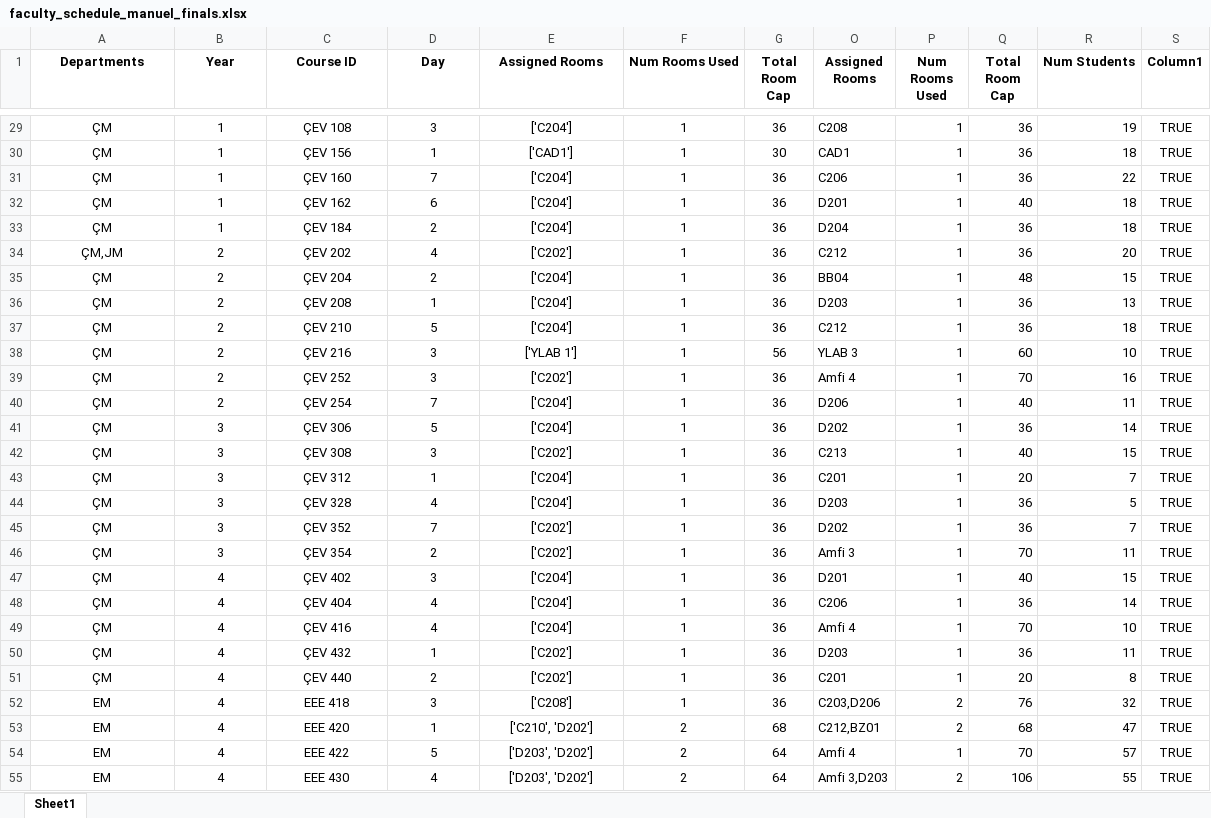
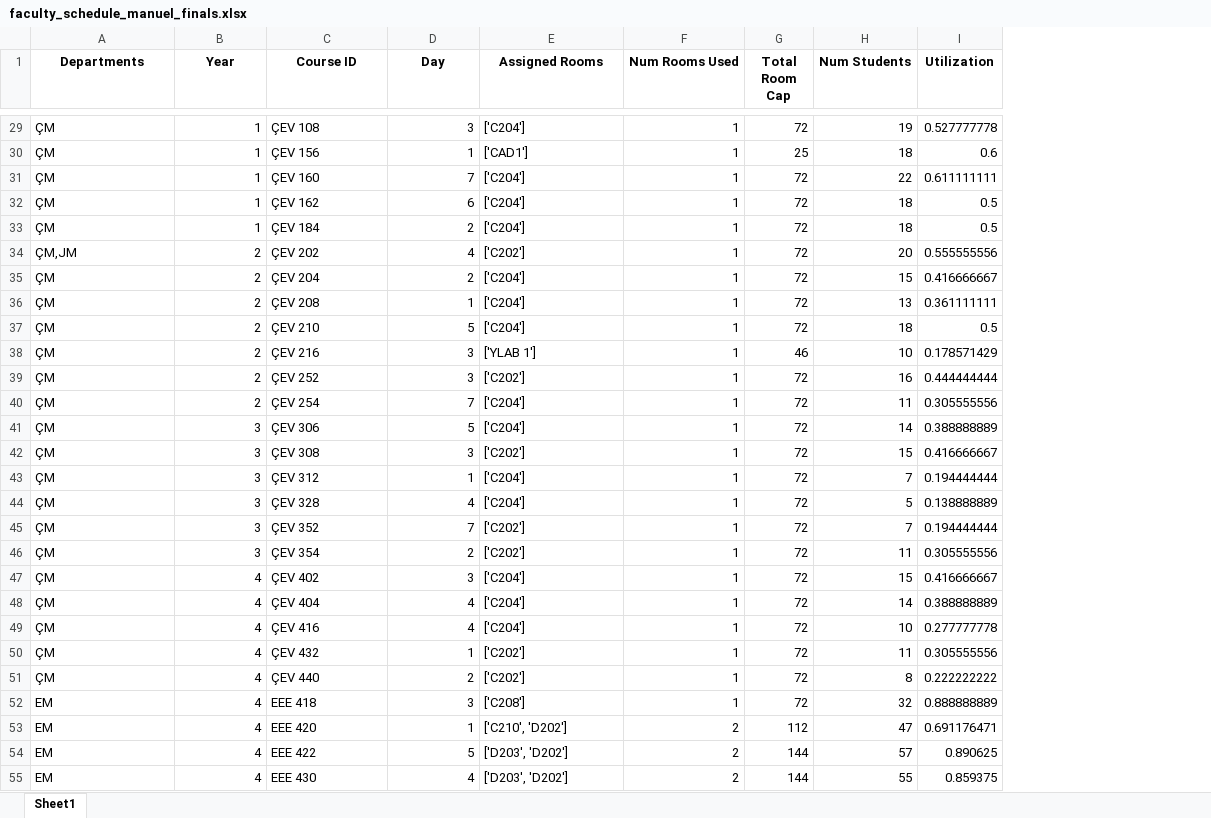
Before and after one commit to ErcxCS/Campus-Scheduling, an Excel workbook: data/department_schedules_finals/faculty_schedule_manuel_finals.xlsx, sheet Sheet1, drawn as a sheet; only a part is shown, gaps mark what is left out; values as stored, in another font and other column widths than the file's, no borders; conditional formats and table styles not drawn; removed rows and columns are numbered as before the commit, all else as after; the diff covers the shown part only; the diff names each change by its address in the sheet, - before the commit and + after, or states it on an @@ line.

```diff
--- a/data/department_schedules_finals/faculty_schedule_manuel_finals.xlsx (sheet Sheet1)
+++ b/data/department_schedules_finals/faculty_schedule_manuel_finals.xlsx (sheet Sheet1)
-column G (Total Room Cap), rows 29-55: 36 | 30 | 36 | 36 | 36 | 36 | 36 | 36 | 36 | 56 | 36 | 36 | 36 | 36 | 36 | 36 | 36 | 36 | 36 | 36 | 36 | 36 | 36 | 36 | 68 | 64 | 64
-column O (Assigned Rooms), rows 29-55: C208 | CAD1 | C206 | D201 | D204 | C212 | BB04 | D203 | C212 | YLAB 3 | Amfi 4 | D206 | D202 | C213 | C201 | D203 | D202 | Amfi 3 | D201 | C206 | Amfi 4 | D203 | C201 | C203,D206 | C212,BZ01 | Amfi 4 | Amfi 3,D203
-column P (Num Rooms Used), rows 29-55: 1 | 1 | 1 | 1 | 1 | 1 | 1 | 1 | 1 | 1 | 1 | 1 | 1 | 1 | 1 | 1 | 1 | 1 | 1 | 1 | 1 | 1 | 1 | 2 | 2 | 1 | 2
-column Q (Total Room Cap), rows 29-55: 36 | 36 | 36 | 40 | 36 | 36 | 48 | 36 | 36 | 60 | 70 | 40 | 36 | 40 | 20 | 36 | 36 | 70 | 40 | 36 | 70 | 36 | 20 | 76 | 68 | 70 | 106
+column G (Total Room Cap), rows 29-55: 72 | 25 | 72 | 72 | 72 | 72 | 72 | 72 | 72 | 46 | 72 | 72 | 72 | 72 | 72 | 72 | 72 | 72 | 72 | 72 | 72 | 72 | 72 | 72 | 112 | 144 | 144
-column S (Column1), rows 29-55: all TRUE
@@ column I (Utilization) unhidden, rows 29-55: 0.527777778 | 0.6 | 0.611111111 | 0.5 | 0.5 | 0.555555556 | 0.416666667 | 0.361111111 | 0.5 | 0.178571429 | 0.444444444 | 0.305555556 | 0.388888889 | 0.416666667 | 0.194444444 | 0.138888889 | 0.194444444 | 0.305555556 | 0.416666667 | 0.388888889 | 0.277777778 | 0.305555556 | 0.222222222 | 0.888888889 | 0.691176471 | 0.890625 | 0.859375 @@
-A29:A55 alignment: center
+A29:A55 alignment: left
-B29:B55 alignment: center
+B29:B55 alignment: right
-C29:C55 alignment: center
+C29:C55 alignment: left
-D29:D55 alignment: center
+D29:D55 alignment: right
-E29:E55 alignment: center
+E29:E55 alignment: left
-F29:F55 alignment: center
+F29:F55 alignment: right
```
Also changed, not shown: 5 edited cells and cell formats elsewhere in this sheet, hidden cells, data/25-26Fall.xlsx, data/department_schedules_midterms/faculty_schedule_manuel_midterms.xlsx, 10 other files.
